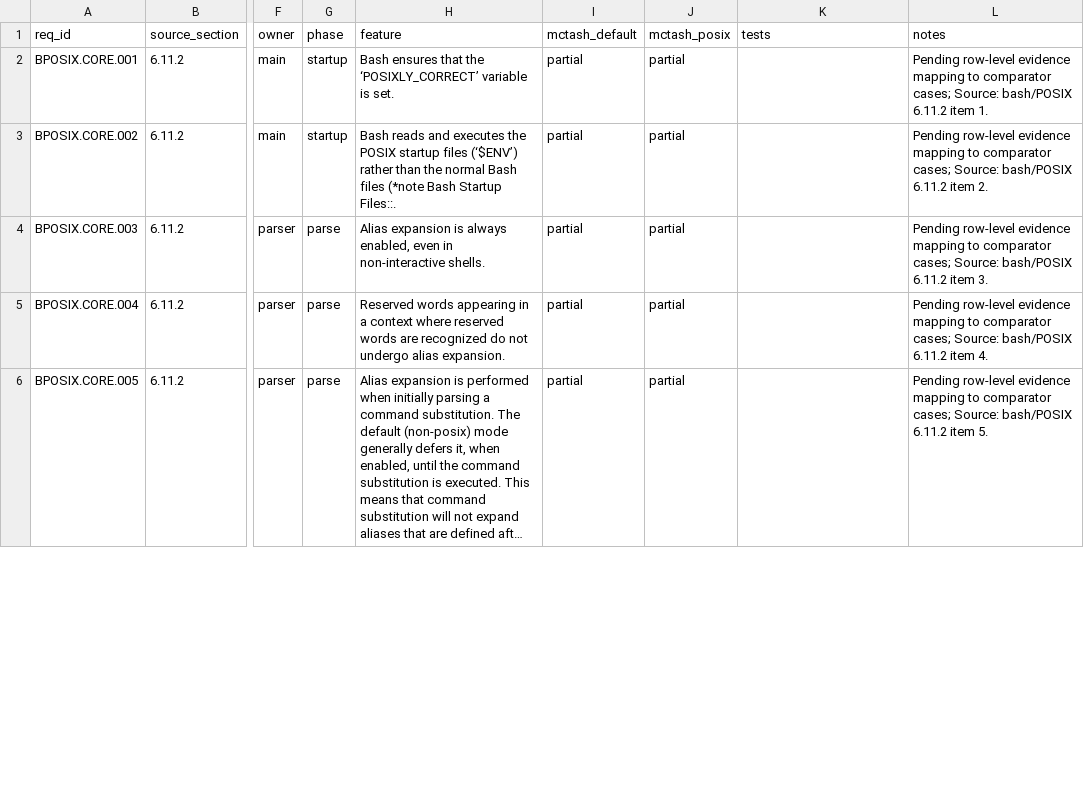
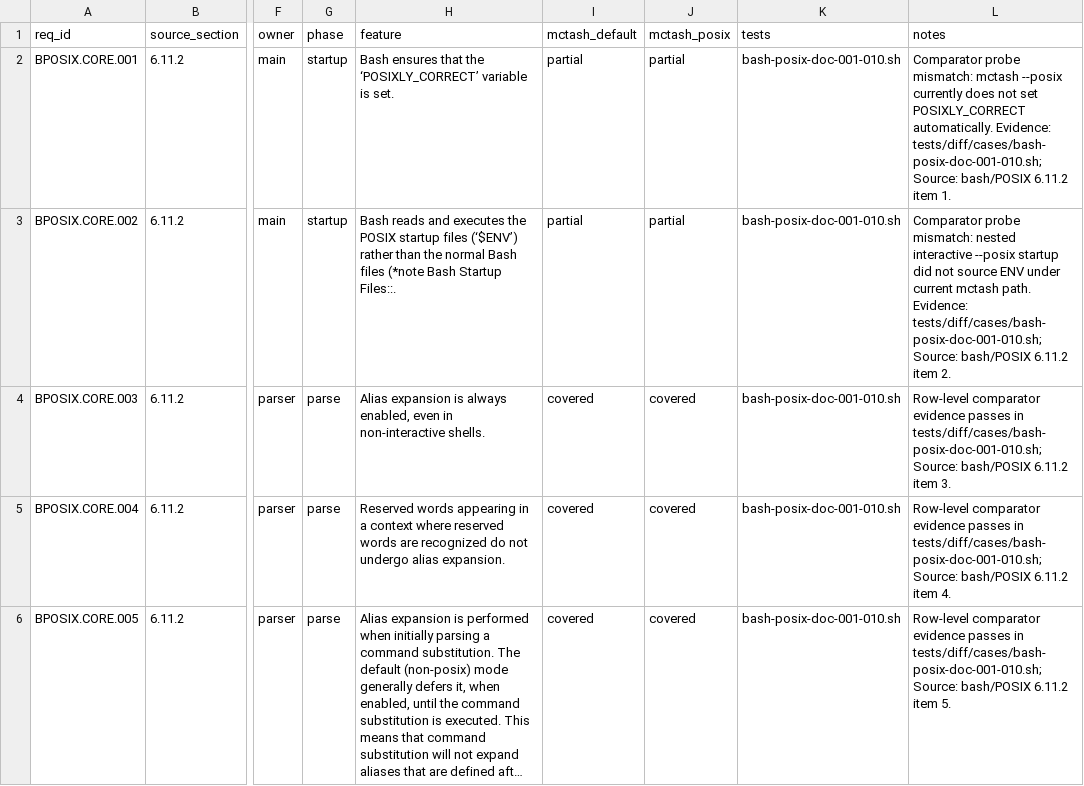
Before and after one commit to samliddicott/mcpash, a TSV file: docs/specs/bash-posix-mode-implementation-matrix.tsv, drawn as a sheet; only a part is shown, gaps mark what is left out; long unchanged cells end in …; the diff covers the shown part only; the diff names each change by its address in the sheet, - before the commit and + after, or states it on an @@ line.

Commit message:
Add Bash POSIX doc 1..10 comparator case and map row-level statuses

```diff
--- a/docs/specs/bash-posix-mode-implementation-matrix.tsv
+++ b/docs/specs/bash-posix-mode-implementation-matrix.tsv
-K2:K6 (tests): (empty)
+K2:K6 (tests): bash-posix-doc-001-010.sh
-L2 (notes): Pending row-level evidence mapping to comparator cases; Source: bash/POSIX…
+L2 (notes): Comparator probe mismatch: mctash --posix currently does not set POSIXLY_CORRECT automatically. Evidence: tests/diff/cases/bash-posix-doc-001-010.sh; Source: bash/POSIX…
-L3 (notes): Pending row-level evidence mapping to comparator cases; Source: bash/POSIX…
+L3 (notes): Comparator probe mismatch: nested interactive --posix startup did not source ENV under current mctash path. Evidence: tests/diff/cases/bash-posix-doc-001-010.sh; Source: bash/POSIX…
-I4:I6 (mctash_default): partial
+I4:I6 (mctash_default): covered
-J4:J6 (mctash_posix): partial
+J4:J6 (mctash_posix): covered
-L4 (notes): Pending row-level evidence mapping to comparator cases; Source: bash/POSIX…
+L4 (notes): Row-level comparator evidence passes in tests/diff/cases/bash-posix-doc-001-010.sh; Source: bash/POSIX…
-L5 (notes): Pending row-level evidence mapping to comparator cases; Source: bash/POSIX…
+L5 (notes): Row-level comparator evidence passes in tests/diff/cases/bash-posix-doc-001-010.sh; Source: bash/POSIX…
-L6 (notes): Pending row-level evidence mapping to comparator cases; Source: bash/POSIX…
+L6 (notes): Row-level comparator evidence passes in tests/diff/cases/bash-posix-doc-001-010.sh; Source: bash/POSIX…
```
Also changed, not shown: 18 edited cells elsewhere in this file, 4 other files.
